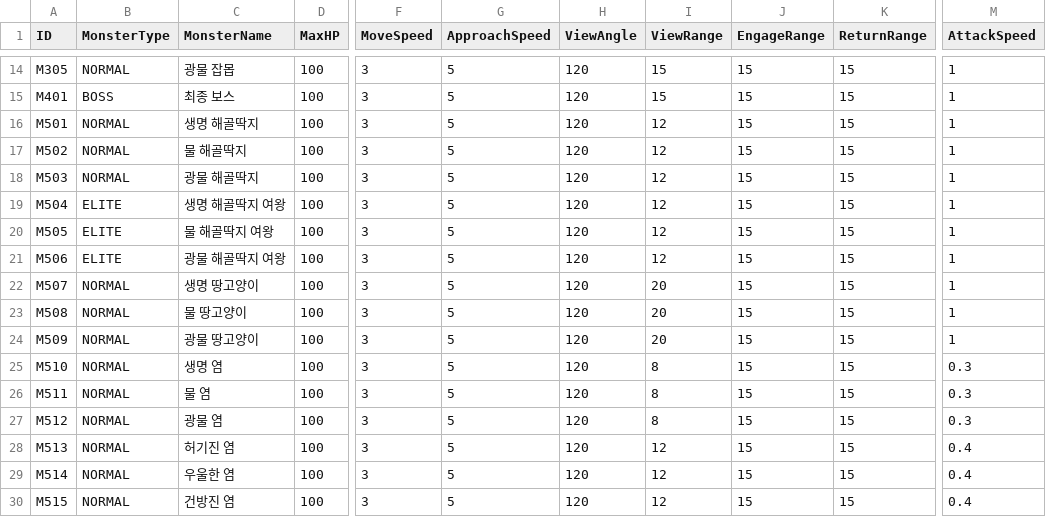
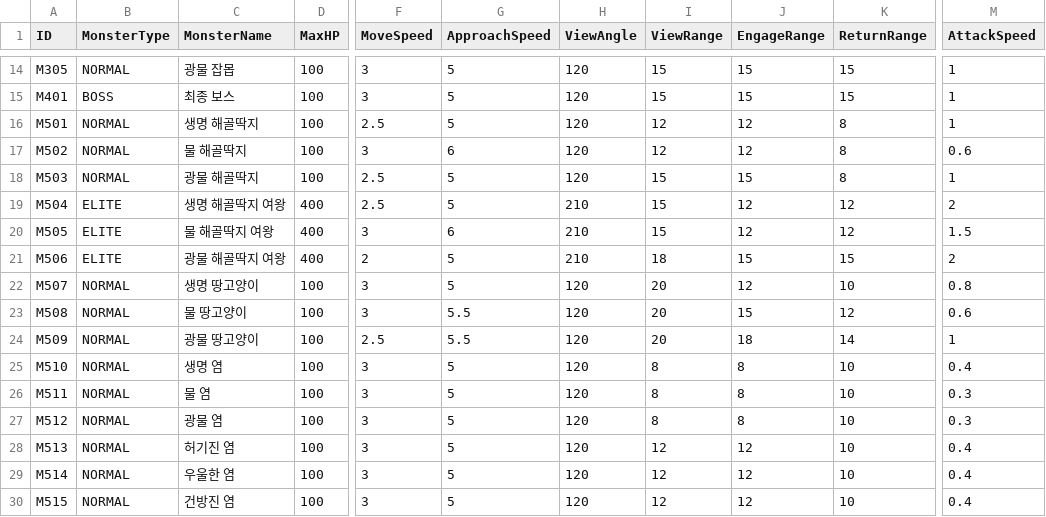
Before and after one commit to ModakbulGame/BGT_ProjectSamdo, a CSV file: Assets/Data/CSVs/MonsterSheet.csv, drawn as a sheet; only a part is shown, gaps mark what is left out; the diff covers the shown part only; the diff names each change by its address in the sheet, - before the commit and + after, or states it on an @@ line.

```diff
--- a/Assets/Data/CSVs/MonsterSheet.csv
+++ b/Assets/Data/CSVs/MonsterSheet.csv
-F16 (MoveSpeed): 3
+F16 (MoveSpeed): 2.5
-J16:J17 (EngageRange): 15
+J16:J17 (EngageRange): 12
-K16:K18 (ReturnRange): 15
+K16:K18 (ReturnRange): 8
-G17 (ApproachSpeed): 5
+G17 (ApproachSpeed): 6
-M17 (AttackSpeed): 1
+M17 (AttackSpeed): 0.6
-F18:F19 (MoveSpeed): 3
+F18:F19 (MoveSpeed): 2.5
-I18:I20 (ViewRange): 12
+I18:I20 (ViewRange): 15
-D19:D21 (MaxHP): 100
+D19:D21 (MaxHP): 400
-H19:H21 (ViewAngle): 120
+H19:H21 (ViewAngle): 210
-J19:J20 (EngageRange): 15
+J19:J20 (EngageRange): 12
-K19:K20 (ReturnRange): 15
+K19:K20 (ReturnRange): 12
-M19 (AttackSpeed): 1
+M19 (AttackSpeed): 2
-G20 (ApproachSpeed): 5
+G20 (ApproachSpeed): 6
-M20 (AttackSpeed): 1
+M20 (AttackSpeed): 1.5
-F21 (MoveSpeed): 3
+F21 (MoveSpeed): 2
-I21 (ViewRange): 12
+I21 (ViewRange): 18
-M21 (AttackSpeed): 1
+M21 (AttackSpeed): 2
-J22 (EngageRange): 15
+J22 (EngageRange): 12
-K22 (ReturnRange): 15
+K22 (ReturnRange): 10
-M22 (AttackSpeed): 1
+M22 (AttackSpeed): 0.8
-G23:G24 (ApproachSpeed): 5
+G23:G24 (ApproachSpeed): 5.5
-K23 (ReturnRange): 15
+K23 (ReturnRange): 12
-M23 (AttackSpeed): 1
+M23 (AttackSpeed): 0.6
-F24 (MoveSpeed): 3
+F24 (MoveSpeed): 2.5
-J24 (EngageRange): 15
+J24 (EngageRange): 18
-K24 (ReturnRange): 15
+K24 (ReturnRange): 14
-J25:J27 (EngageRange): 15
+J25:J27 (EngageRange): 8
-K25:K30 (ReturnRange): 15
+K25:K30 (ReturnRange): 10
-M25 (AttackSpeed): 0.3
+M25 (AttackSpeed): 0.4
-J28:J30 (EngageRange): 15
+J28:J30 (EngageRange): 12
```
Also changed, not shown: 70 edited cells elsewhere in this file, 2 other files.
